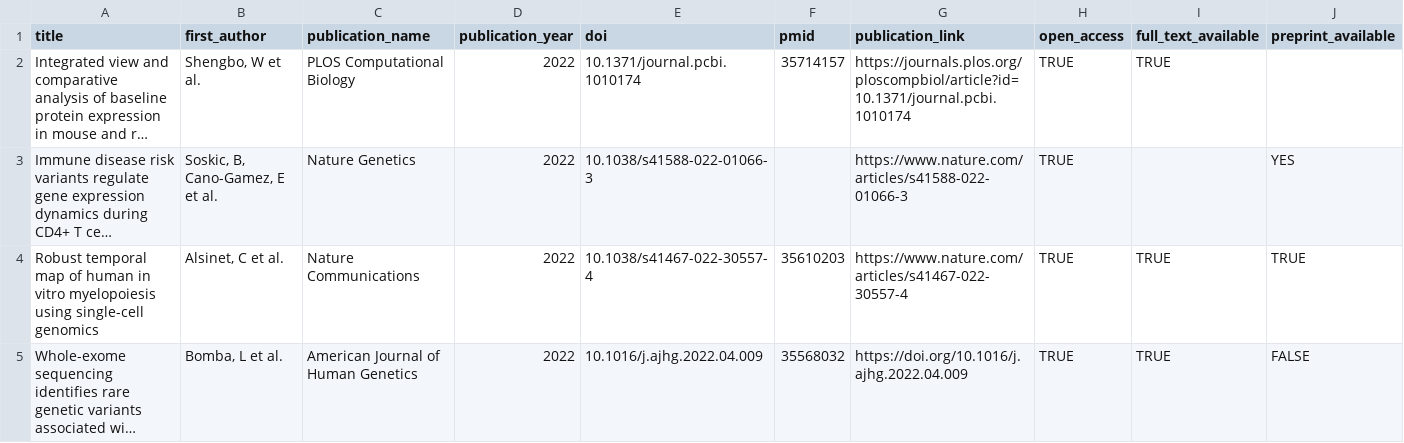
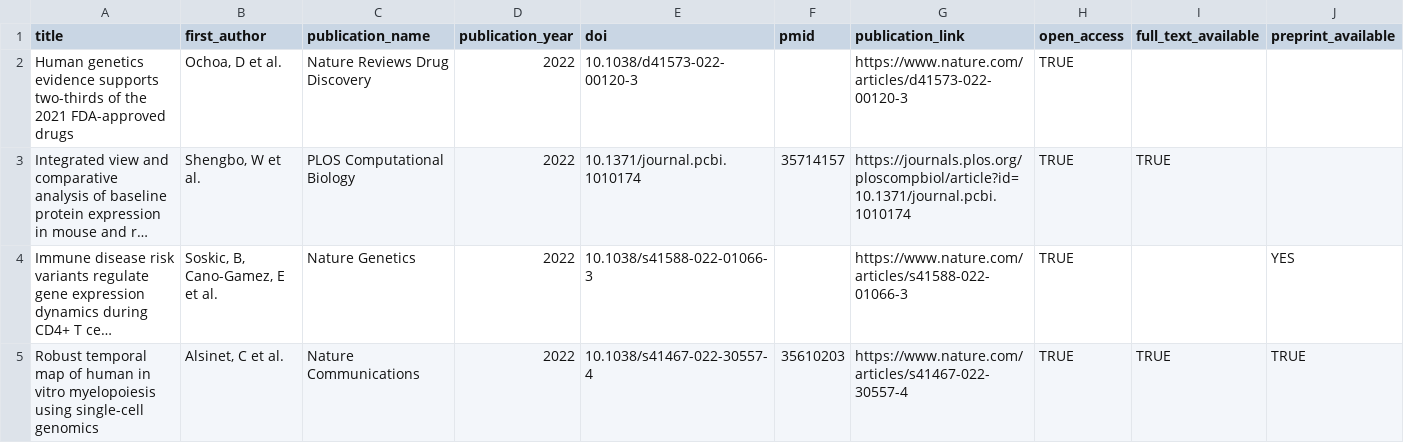
Before and after one commit to opentargets/opentargets.github.io, a CSV file: _data/research-publications.csv, drawn as a sheet; only a part is shown; the shorter side is filled out with more unchanged rows; long unchanged cells end in …; rows hold the shown columns only; the diff names each change by its address in the sheet, - before the commit and + after, or states it on an @@ line.

Commit message:
added new publication

```diff
--- a/_data/research-publications.csv
+++ b/_data/research-publications.csv
+row 2: Human genetics evidence supports two-thirds of the 2021 FDA-approved drugs | Ochoa, D et al. | Nature Reviews Drug Discovery | 2022 | 10.1038/d41573-022-00120-3 |  | https://www.nature.com/articles/d41573-022-00120-3 | TRUE
```
